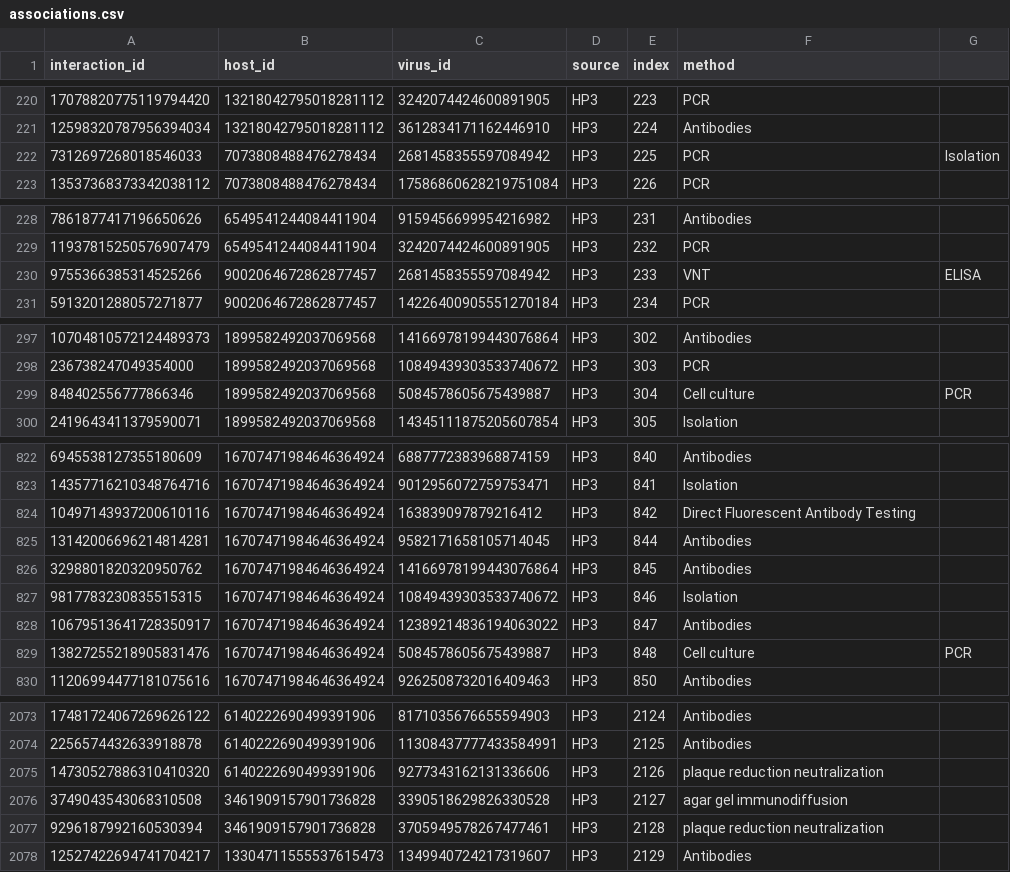
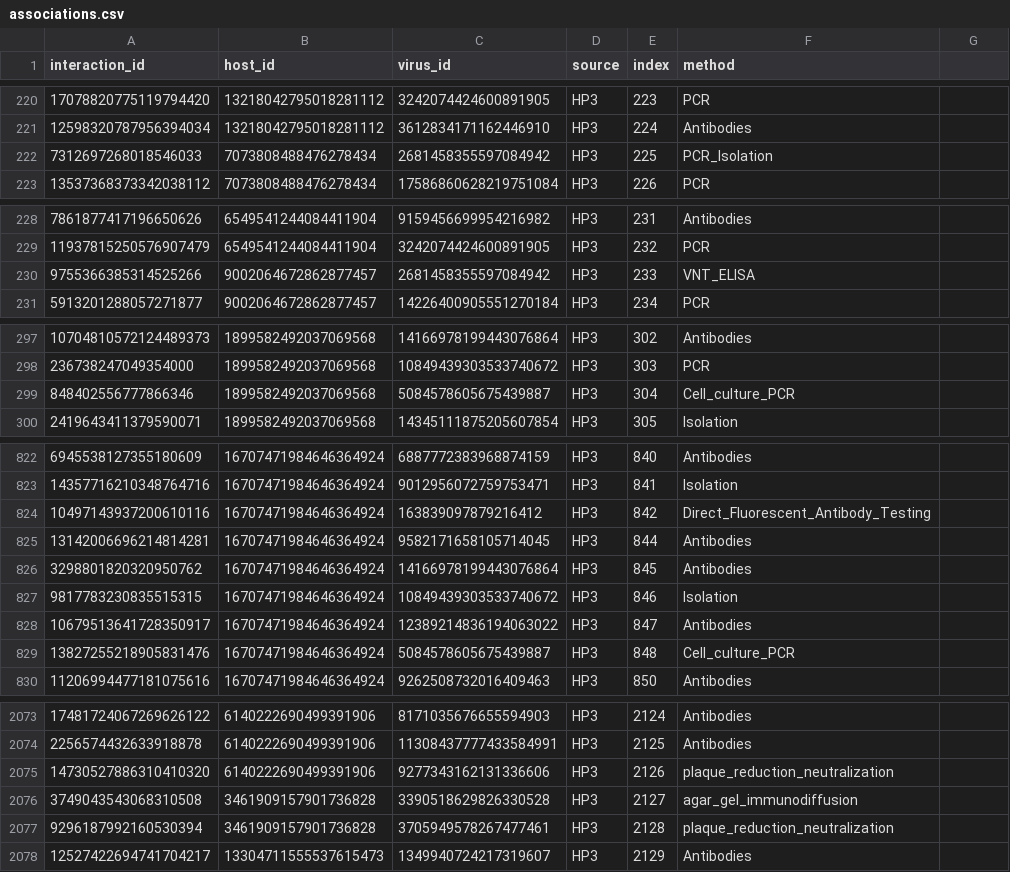
Before and after one commit to viralemergence/sabecology, a CSV file: data/scaffold/HP3/associations.csv, drawn as a sheet; only a part is shown, gaps mark what is left out; the diff covers the shown part only.

Commit message:
remove whitespace in detection method

```diff
--- a/data/scaffold/HP3/associations.csv
+++ b/data/scaffold/HP3/associations.csv
@@ -221,3 +221,3 @@ interaction_id,host_id,virus_id,source,index,method
 12598320787956394034,13218042795018281112,3612834171162446910,HP3,224,Antibodies
-7312697268018546033,7073808488476278434,2681458355597084942,HP3,225,PCR, Isolation
+7312697268018546033,7073808488476278434,2681458355597084942,HP3,225,PCR_Isolation
 13537368373342038112,7073808488476278434,17586860628219751084,HP3,226,PCR
@@ -229,3 +229,3 @@ interaction_id,host_id,virus_id,source,index,method
 11937815250576907479,6549541244084411904,3242074424600891905,HP3,232,PCR
-9755366385314525266,9002064672862877457,2681458355597084942,HP3,233,VNT, ELISA
+9755366385314525266,9002064672862877457,2681458355597084942,HP3,233,VNT_ELISA
 5913201288057271877,9002064672862877457,14226400905551270184,HP3,234,PCR
@@ -298,3 +298,3 @@ interaction_id,host_id,virus_id,source,index,method
 236738247049354000,1899582492037069568,10849439303533740672,HP3,303,PCR
-848402556777866346,1899582492037069568,5084578605675439887,HP3,304,Cell culture, PCR
+848402556777866346,1899582492037069568,5084578605675439887,HP3,304,Cell_culture_PCR
 2419643411379590071,1899582492037069568,14345111875205607854,HP3,305,Isolation
@@ -823,3 +823,3 @@ interaction_id,host_id,virus_id,source,index,method
 14357716210348764716,16707471984646364924,9012956072759753471,HP3,841,Isolation
-10497143937200610116,16707471984646364924,163839097879216412,HP3,842,Direct Fluorescent Antibody Testing
+10497143937200610116,16707471984646364924,163839097879216412,HP3,842,Direct_Fluorescent_Antibody_Testing
 13142006696214814281,16707471984646364924,9582171658105714045,HP3,844,Antibodies
@@ -828,3 +828,3 @@ interaction_id,host_id,virus_id,source,index,method
 10679513641728350917,16707471984646364924,12389214836194063022,HP3,847,Antibodies
-13827255218905831476,16707471984646364924,5084578605675439887,HP3,848,Cell culture, PCR
+13827255218905831476,16707471984646364924,5084578605675439887,HP3,848,Cell_culture_PCR
 11206994477181075616,16707471984646364924,9262508732016409463,HP3,850,Antibodies
@@ -2074,5 +2074,5 @@ interaction_id,host_id,virus_id,source,index,method
 2256574432633918878,6140222690499391906,11308437777433584991,HP3,2125,Antibodies
-14730527886310410320,6140222690499391906,9277343162131336606,HP3,2126,plaque reduction neutralization
-3749043543068310508,3461909157901736828,3390518629826330528,HP3,2127,agar gel immunodiffusion
-9296187992160530394,3461909157901736828,3705949578267477461,HP3,2128,plaque reduction neutralization
+14730527886310410320,6140222690499391906,9277343162131336606,HP3,2126,plaque_reduction_neutralization
+3749043543068310508,3461909157901736828,3390518629826330528,HP3,2127,agar_gel_immunodiffusion
+9296187992160530394,3461909157901736828,3705949578267477461,HP3,2128,plaque_reduction_neutralization
 12527422694741704217,13304711555537615473,1349940724217319607,HP3,2129,Antibodies
```
Also changed, not shown: 77 edited cells elsewhere in this file, 1 other file.
